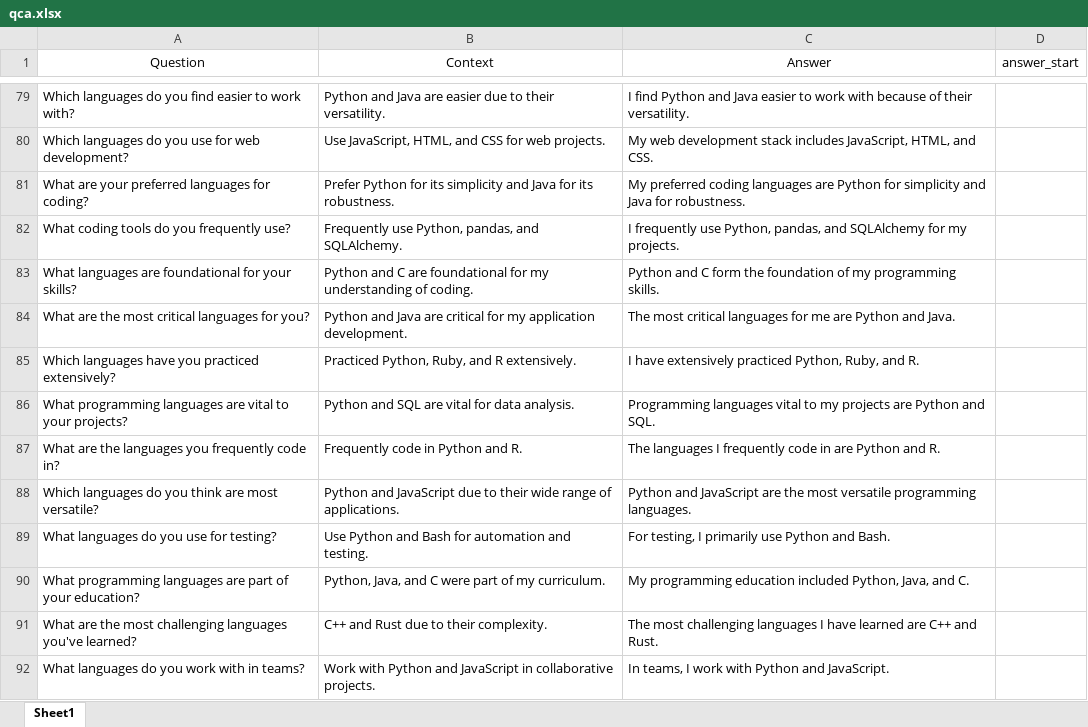
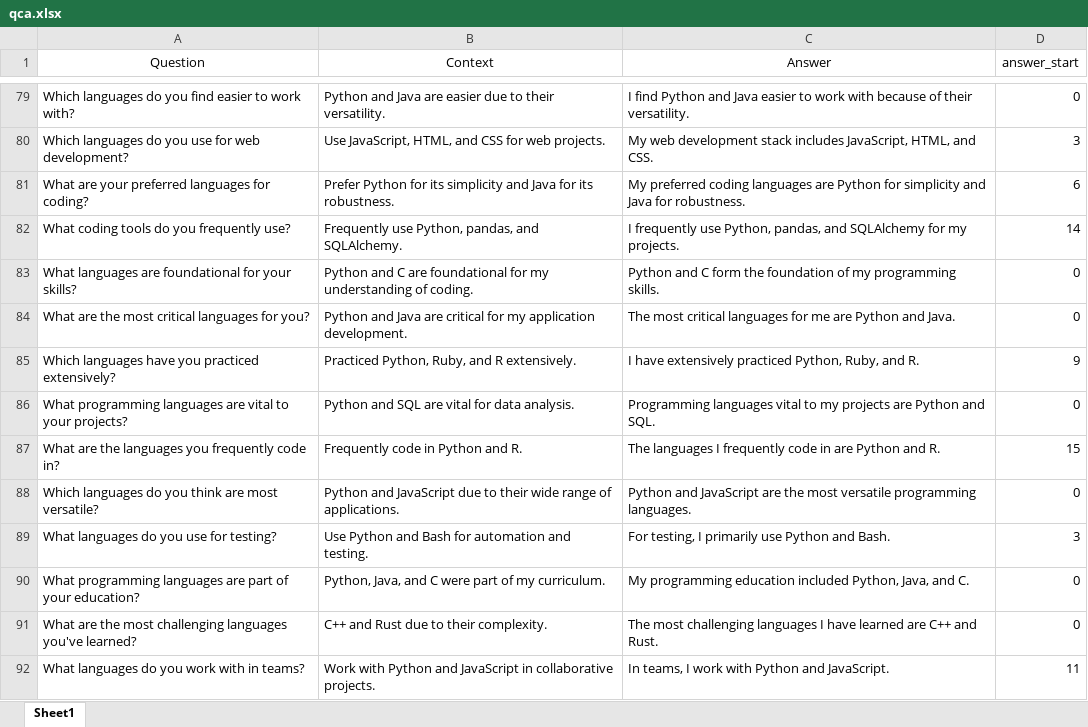
Before and after one commit to PulkitRawat/Resume_qa, an Excel workbook: qca.xlsx, sheet Sheet1, drawn as a sheet; only a part is shown, gaps mark what is left out; values as stored, in another font and other column widths than the file's, no borders; the diff covers the shown part only; the diff names each change by its address in the sheet, - before the commit and + after, or states it on an @@ line.

```diff
--- a/qca.xlsx (sheet Sheet1)
+++ b/qca.xlsx (sheet Sheet1)
-D79 (answer_start): (empty)
+D79 (answer_start): 0
-D80 (answer_start): (empty)
+D80 (answer_start): 3
-D81 (answer_start): (empty)
+D81 (answer_start): 6
-D82 (answer_start): (empty)
+D82 (answer_start): 14
-D83:D84 (answer_start): (empty)
+D83:D84 (answer_start): 0
-D85 (answer_start): (empty)
+D85 (answer_start): 9
-D86 (answer_start): (empty)
+D86 (answer_start): 0
-D87 (answer_start): (empty)
+D87 (answer_start): 15
-D88 (answer_start): (empty)
+D88 (answer_start): 0
-D89 (answer_start): (empty)
+D89 (answer_start): 3
-D90:D91 (answer_start): (empty)
+D90:D91 (answer_start): 0
-D92 (answer_start): (empty)
+D92 (answer_start): 11
```
Also changed, not shown: 42 edited cells elsewhere in this sheet.
